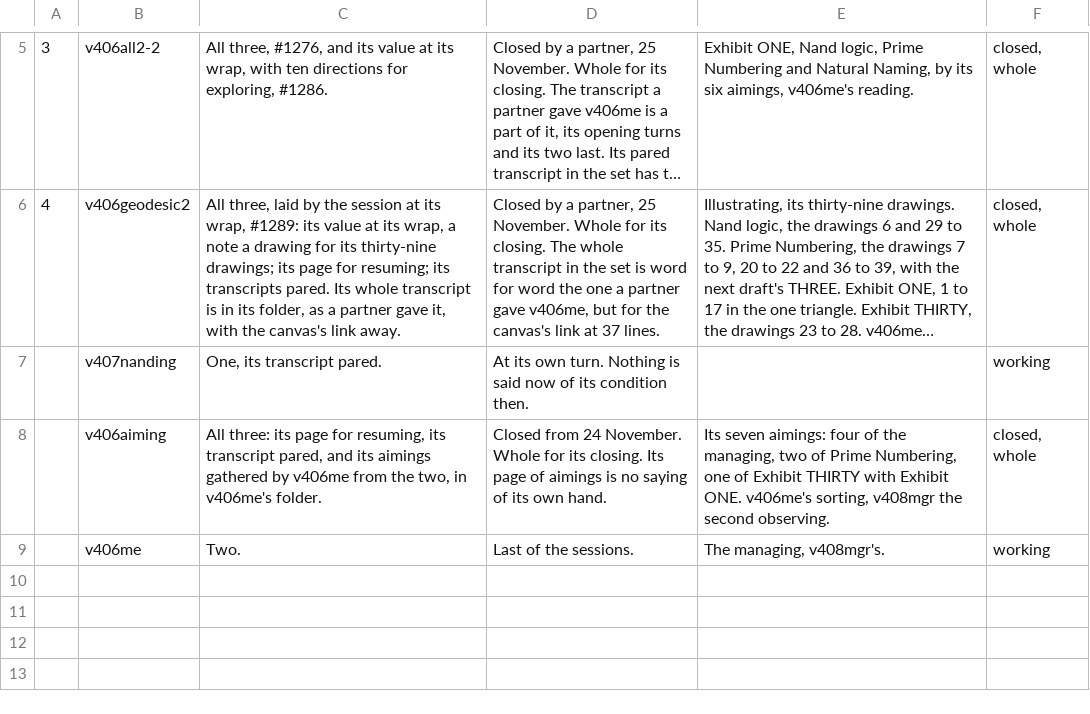
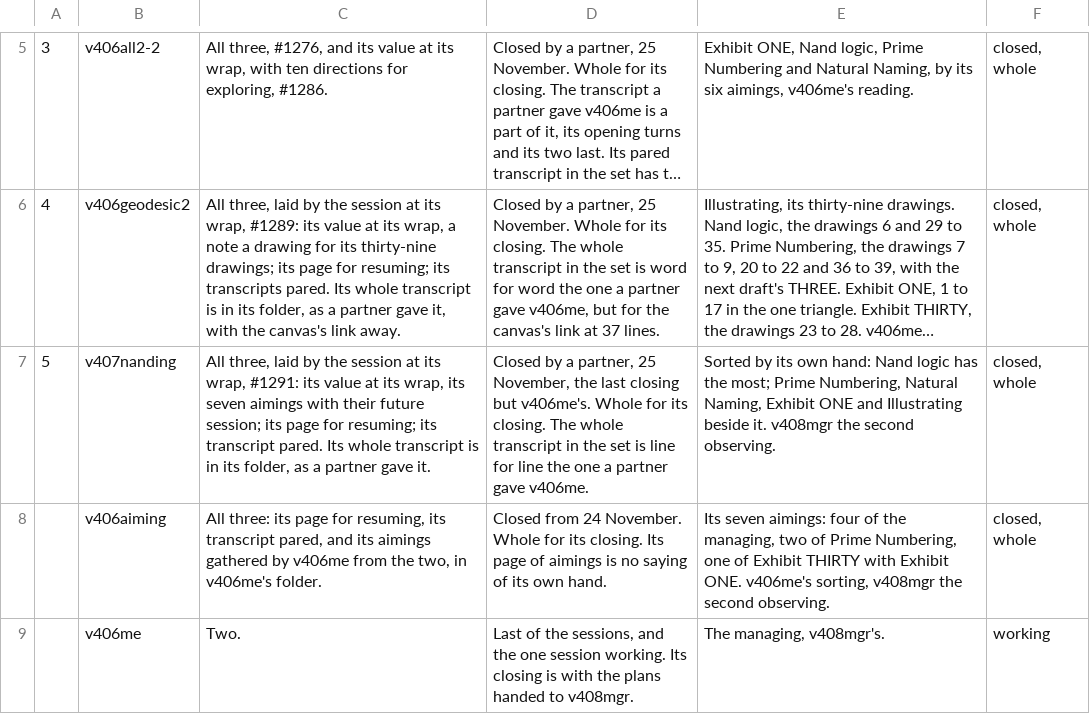
Before and after one commit to chris-j-handel/corus, a CSV file: incoming/v406me/The_closings_a_session_at_a_turn.csv, drawn as a sheet; only a part is shown, gaps mark what is left out; long unchanged cells end in …; the diff names each change by its address in the sheet, - before the commit and + after, or states it on an @@ line.

```diff
--- a/incoming/v406me/The_closings_a_session_at_a_turn.csv
+++ b/incoming/v406me/The_closings_a_session_at_a_turn.csv
-A7: (empty)
+A7: 5
-C7: One, its transcript pared.
+C7: All three, laid by the session at its wrap, #1291: its value at its wrap, its seven aimings with their future session; its page for resuming; its transcript pared. Its whole transcript is in its folder, as a partner gave it.
-D7: At its own turn. Nothing is said now of its condition then.
+D7: Closed by a partner, 25 November, the last closing but v406me's. Whole for its closing. The whole transcript in the set is line for line the one a partner gave v406me.
-E7: (empty)
+E7: Sorted by its own hand: Nand logic has the most; Prime Numbering, Natural Naming, Exhibit ONE and Illustrating beside it. v408mgr the second observing.
-F7: working
+F7: closed, whole
-D9: …of the sessions.
+D9: …of the sessions, and the one session working. Its closing is with the plans handed to v408mgr.
```
Also changed, not shown: 1 other file.
